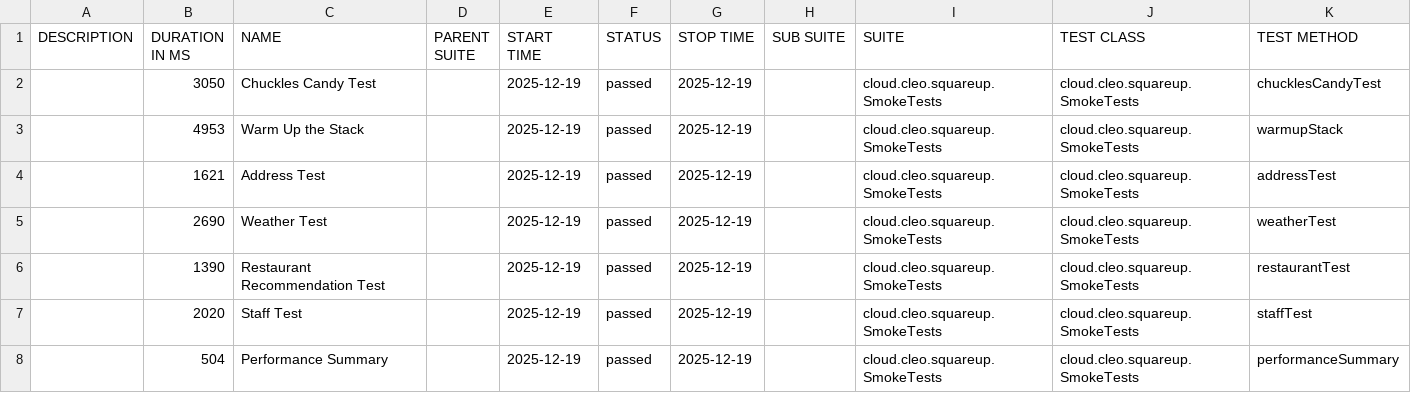
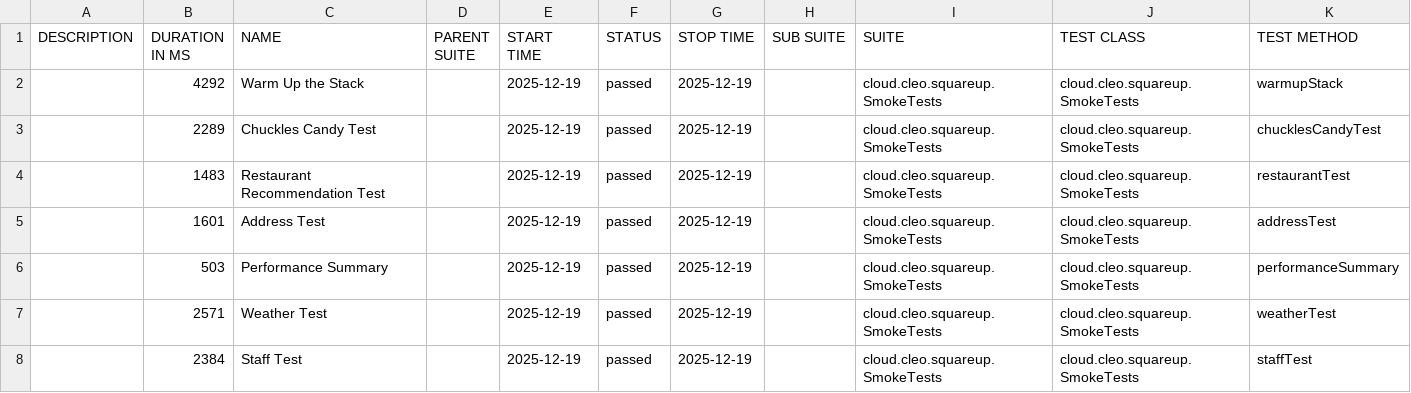
Before and after one commit to docwho2/java-squareup-spring-ai-ivr, a CSV file: us.amazon.nova-2-lite-v1_0/SmokeTests/data/suites.csv, drawn as a sheet.

```diff
--- a/us.amazon.nova-2-lite-v1_0/SmokeTests/data/suites.csv
+++ b/us.amazon.nova-2-lite-v1_0/SmokeTests/data/suites.csv
@@ -1,8 +1,8 @@
 "DESCRIPTION","DURATION IN MS","NAME","PARENT SUITE","START TIME","STATUS","STOP TIME","SUB SUITE","SUITE","TEST CLASS","TEST METHOD"
-"","3050","Chuckles Candy Test","","2025-12-19","passed","2025-12-19","","cloud.cleo.squareup.SmokeTests","cloud.cleo.squareup.SmokeTests","chucklesCandyTest"
-"","4953","Warm Up the Stack","","2025-12-19","passed","2025-12-19","","cloud.cleo.squareup.SmokeTests","cloud.cleo.squareup.SmokeTests","warmupStack"
-"","1621","Address Test","","2025-12-19","passed","2025-12-19","","cloud.cleo.squareup.SmokeTests","cloud.cleo.squareup.SmokeTests","addressTest"
-"","2690","Weather Test","","2025-12-19","passed","2025-12-19","","cloud.cleo.squareup.SmokeTests","cloud.cleo.squareup.SmokeTests","weatherTest"
-"","1390","Restaurant Recommendation Test","","2025-12-19","passed","2025-12-19","","cloud.cleo.squareup.SmokeTests","cloud.cleo.squareup.SmokeTests","restaurantTest"
-"","2020","Staff Test","","2025-12-19","passed","2025-12-19","","cloud.cleo.squareup.SmokeTests","cloud.cleo.squareup.SmokeTests","staffTest"
-"","504","Performance Summary","","2025-12-19","passed","2025-12-19","","cloud.cleo.squareup.SmokeTests","cloud.cleo.squareup.SmokeTests","performanceSummary"
+"","4292","Warm Up the Stack","","2025-12-19","passed","2025-12-19","","cloud.cleo.squareup.SmokeTests","cloud.cleo.squareup.SmokeTests","warmupStack"
+"","2289","Chuckles Candy Test","","2025-12-19","passed","2025-12-19","","cloud.cleo.squareup.SmokeTests","cloud.cleo.squareup.SmokeTests","chucklesCandyTest"
+"","1483","Restaurant Recommendation Test","","2025-12-19","passed","2025-12-19","","cloud.cleo.squareup.SmokeTests","cloud.cleo.squareup.SmokeTests","restaurantTest"
+"","1601","Address Test","","2025-12-19","passed","2025-12-19","","cloud.cleo.squareup.SmokeTests","cloud.cleo.squareup.SmokeTests","addressTest"
+"","503","Performance Summary","","2025-12-19","passed","2025-12-19","","cloud.cleo.squareup.SmokeTests","cloud.cleo.squareup.SmokeTests","performanceSummary"
+"","2571","Weather Test","","2025-12-19","passed","2025-12-19","","cloud.cleo.squareup.SmokeTests","cloud.cleo.squareup.SmokeTests","weatherTest"
+"","2384","Staff Test","","2025-12-19","passed","2025-12-19","","cloud.cleo.squareup.SmokeTests","cloud.cleo.squareup.SmokeTests","staffTest"
```
Also changed, not shown: us.amazon.nova-2-lite-v1_0/SmokeTests/data/behaviors.csv, 46 other files.
